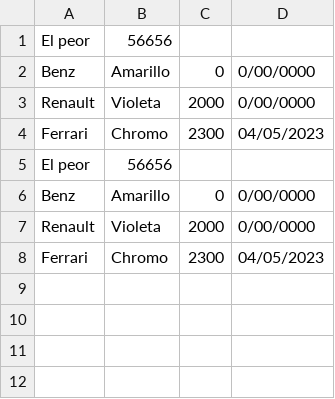
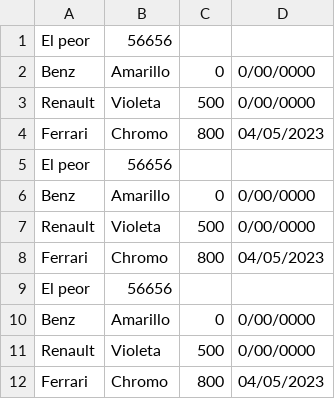
Before and after one commit to williamparodi/PracticaProgramacion3, a CSV file: Clase03/Ejercicio20/garage.csv, drawn as a sheet.

```diff
--- a/Clase03/Ejercicio20/garage.csv
+++ b/Clase03/Ejercicio20/garage.csv
@@ -2,7 +2,11 @@
 Benz,Amarillo,0,0/00/0000
-Renault,Violeta,2000,0/00/0000
-Ferrari,Chromo,2300,04/05/2023
+Renault,Violeta,500,0/00/0000
+Ferrari,Chromo,800,04/05/2023
 "El peor",56656
 Benz,Amarillo,0,0/00/0000
-Renault,Violeta,2000,0/00/0000
-Ferrari,Chromo,2300,04/05/2023
+Renault,Violeta,500,0/00/0000
+Ferrari,Chromo,800,04/05/2023
+"El peor",56656
+Benz,Amarillo,0,0/00/0000
+Renault,Violeta,500,0/00/0000
+Ferrari,Chromo,800,04/05/2023
```
Also changed, not shown: 6 other files.
